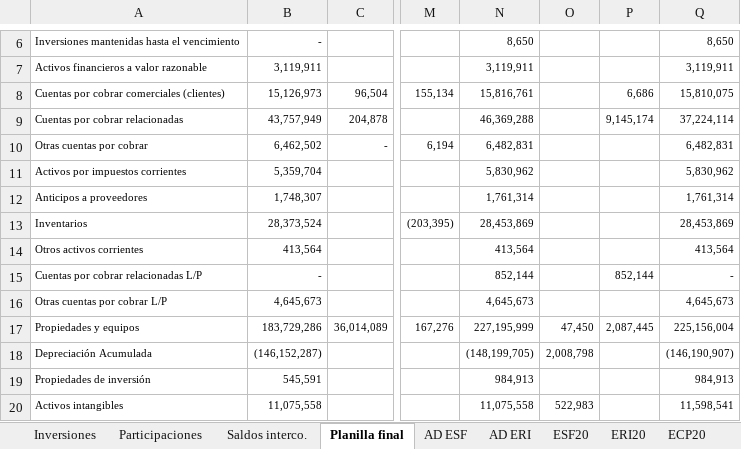
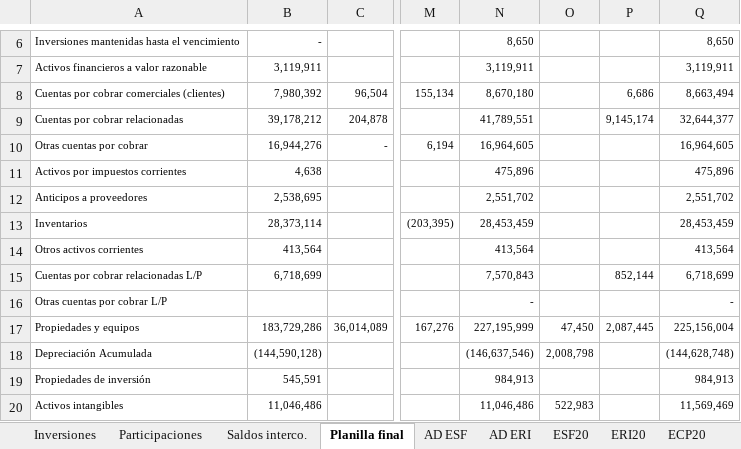
Before and after one commit to Carlosgustavoalmeida/consolidados, an Excel workbook: Consolidado Telconet & Subsidiarias 2020-2019.xlsx, sheet Planilla final, drawn as a sheet; only a part is shown, gaps mark what is left out; values as stored, in another font and other column widths than the file's, no borders; the diff covers the shown part only; the diff names each change by its address in the sheet, - before the commit and + after, or states it on an @@ line.

```diff
--- a/Consolidado Telconet & Subsidiarias 2020-2019.xlsx (sheet Planilla final)
+++ b/Consolidado Telconet & Subsidiarias 2020-2019.xlsx (sheet Planilla final)
-B8: 15,126,973
+B8: 7,980,392
-N8: 15,816,761
+N8: 8,670,180
-Q8: 15,810,075
+Q8: 8,663,494
-B9: 43,757,949
+B9: 39,178,212
-N9: 46,369,288
+N9: 41,789,551
-Q9: 37,224,114
+Q9: 32,644,377
-B10: 6,462,502
+B10: 16,944,276
-N10: 6,482,831
+N10: 16,964,605
-Q10: 6,482,831
+Q10: 16,964,605
-B11: 5,359,704
+B11: 4,638
-N11: 5,830,962
+N11: 475,896
-Q11: 5,830,962
+Q11: 475,896
-B12: 1,748,307
+B12: 2,538,695
-N12: 1,761,314
+N12: 2,551,702
-Q12: 1,761,314
+Q12: 2,551,702
-B13: 28,373,524
+B13: 28,373,114
-N13: 28,453,869
+N13: 28,453,459
-Q13: 28,453,869
+Q13: 28,453,459
-B15: -
+B15: 6,718,699
-N15: 852,144
+N15: 7,570,843
-Q15: -
+Q15: 6,718,699
-B16: 4,645,673
+B16: (empty)
-N16: 4,645,673
+N16: -
-Q16: 4,645,673
+Q16: -
-B18: (146,152,287)
+B18: (144,590,128)
-N18: (148,199,705)
+N18: (146,637,546)
-Q18: (146,190,907)
+Q18: (144,628,748)
-B20: 11,075,558
+B20: 11,046,486
-N20: 11,075,558
+N20: 11,046,486
-Q20: 11,598,541
+Q20: 11,569,469
```
Also changed, not shown: 4 added rows, 2 removed rows, 106 edited cells and cell formats elsewhere in this sheet, sheet ESF20, sheet EFE20, sheet ERI20, sheet Patrimonio, sheet ECP20, sheet Participaciones, 1 more sheet, formulas that keep their value, hidden cells, Combinado 2020/Telconet EFs combinado 2020-2019.xlsx, 2 other files.
